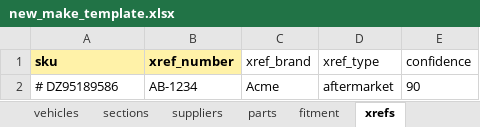
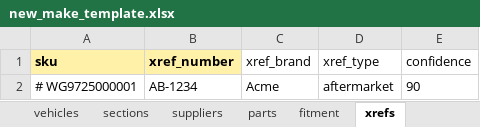
Before and after one commit to iancrediballs/ctpcore, an Excel workbook: docs/templates/new_make_template.xlsx, sheet xrefs, drawn as a sheet; values as stored, in another font and other column widths than the file's, no borders; the diff names each change by its address in the sheet, - before the commit and + after, or states it on an @@ line.

```diff
--- a/docs/templates/new_make_template.xlsx (sheet xrefs)
+++ b/docs/templates/new_make_template.xlsx (sheet xrefs)
-A2 (sku): # DZ95189586
+A2 (sku): # WG9725000001
```
Also changed, not shown: sheet profile, sheet images, sheet fitment, sheet hotspots, sheet price_books, sheet diagrams, 3 more sheets, 17 other files.
